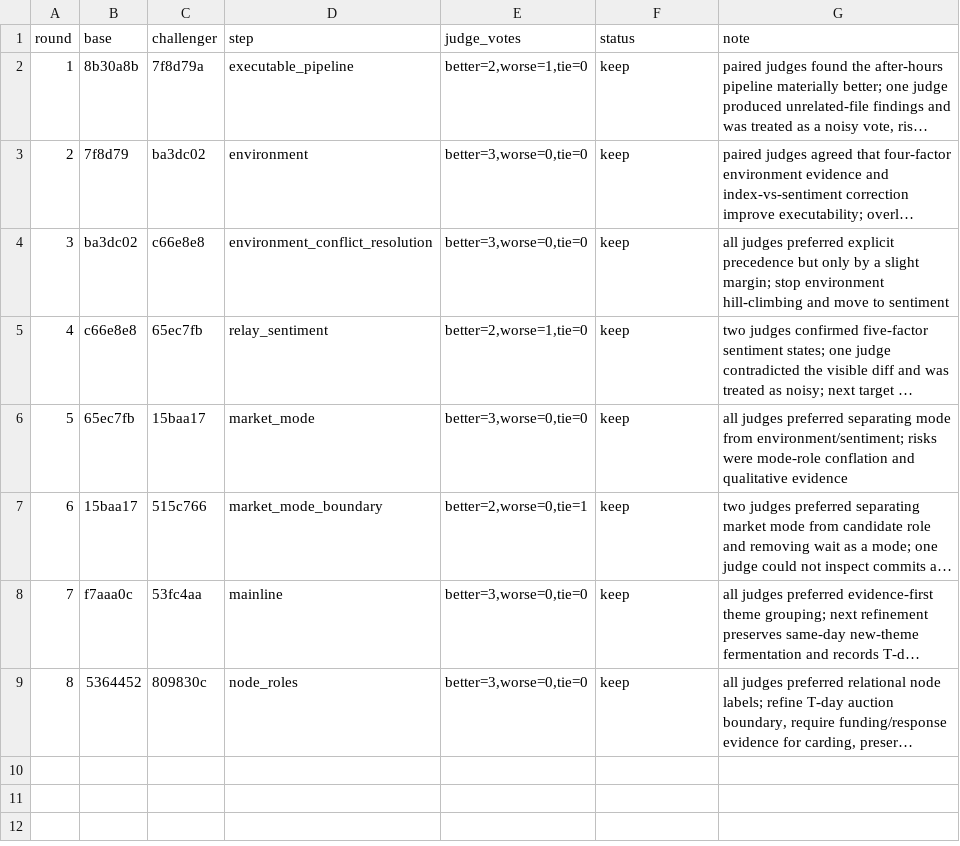
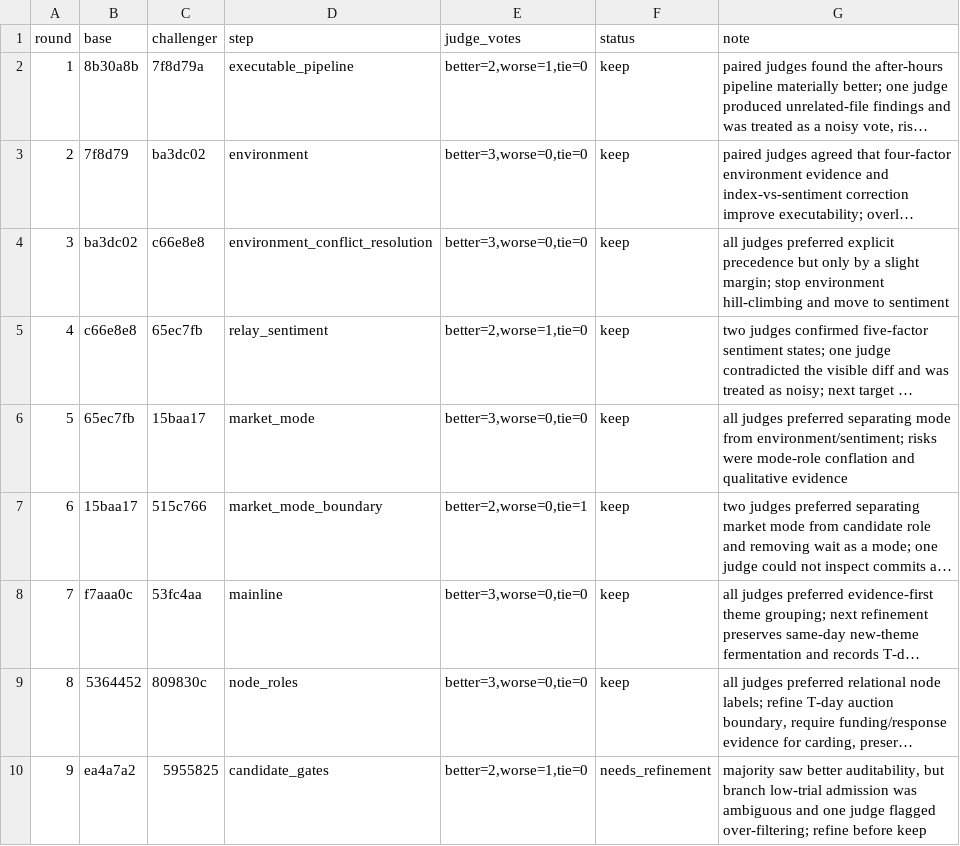
Before and after one commit to dongzzzzzzzzz/new-trade-skill, a TSV file: evolution/results.tsv, drawn as a sheet; long unchanged cells end in …; the diff names each change by its address in the sheet, - before the commit and + after, or states it on an @@ line.

```diff
--- a/evolution/results.tsv
+++ b/evolution/results.tsv
+row 10: 9 | ea4a7a2 | 5955825 | candidate_gates | better=2,worse=1,tie=0 | needs_refinement | majority saw better auditability, but branch low-trial admission was ambiguous and one judge flagged over-filtering; refine before keep
```
Also changed, not shown: 1 other file.
